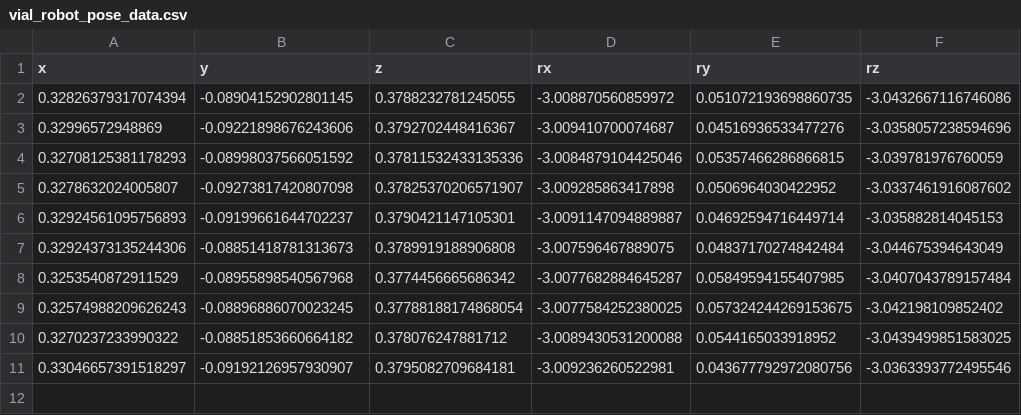
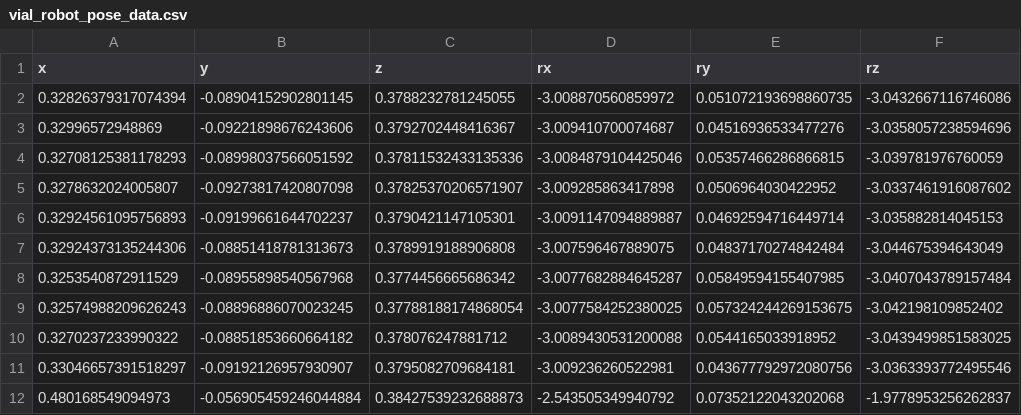
Before and after one commit to snowflakes918/test_ws, a CSV file: data/vial_robot_pose_data.csv, drawn as a sheet; the diff names each change by its address in the sheet, - before the commit and + after, or states it on an @@ line.

```diff
--- a/data/vial_robot_pose_data.csv
+++ b/data/vial_robot_pose_data.csv
+row 12: 0.480168549094973 | -0.056905459246044884 | 0.38427539232688873 | -2.543505349940792 | 0.07352122043202068 | -1.9778953256262837
```
Also changed, not shown: data/home_tag_pose_data.csv, data/tag_pose_data.csv, 16 other files.
